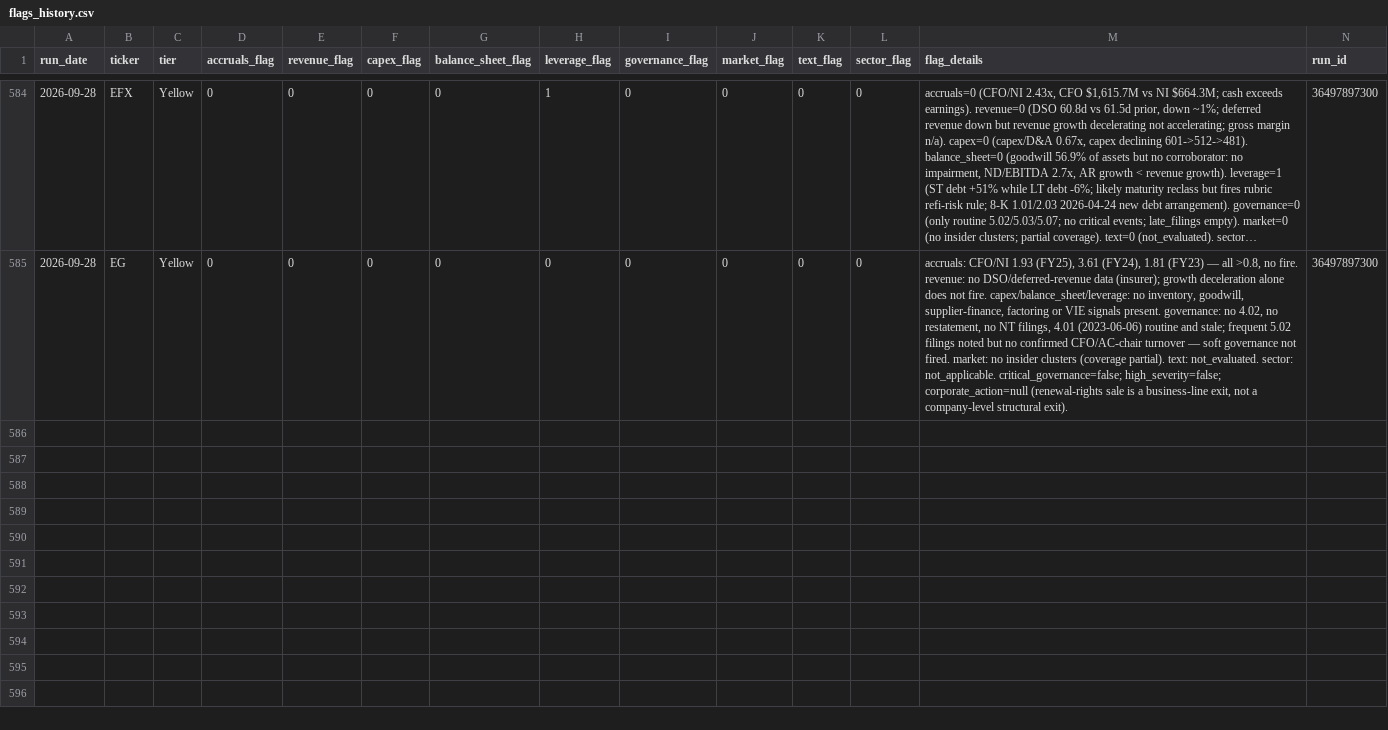
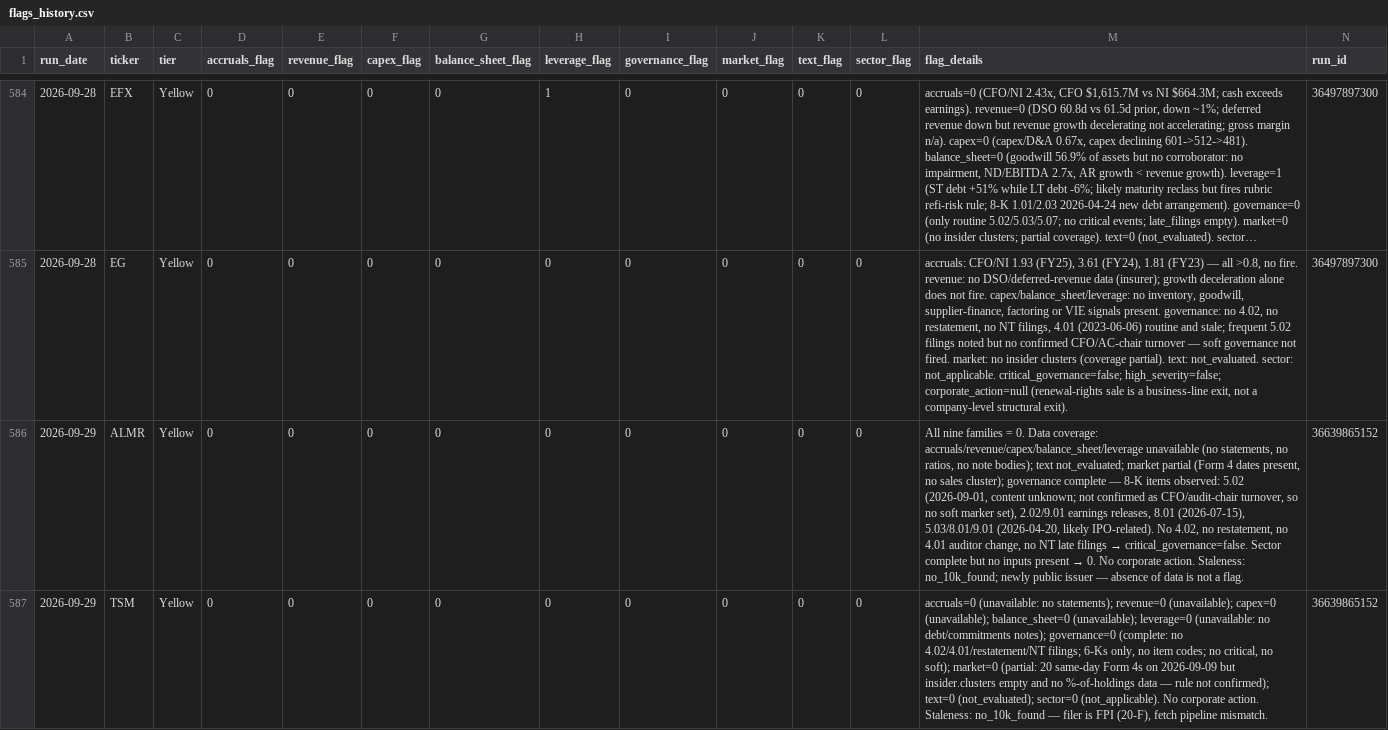
Before and after one commit to jroypeterson/forensic-triage, a CSV file: data/flags_history.csv, drawn as a sheet; only a part is shown, gaps mark what is left out; long unchanged cells end in …; rows hold the shown columns only; the diff covers the shown part only; the diff names each change by its address in the sheet, - before the commit and + after, or states it on an @@ line.

```diff
--- a/data/flags_history.csv
+++ b/data/flags_history.csv
+row 586: 2026-09-29 | ALMR | Yellow | 0 | 0 | 0 | 0 | 0 | 0 | 0 | 0 | 0 | All nine families = 0. Data coverage: accruals/revenue/capex/balance_sheet/leverage unavailable (no statements, no ratios, no note bodies); text not_evaluated; market partial (Form 4 dates present, no sales cluster); governance complete — 8-K items observed: 5.02 (2026-09-01, content unknown; not confirmed as CFO/audit-chair turnover, so no soft marker set), 2.02/9.01 earnings releases, 8.01 (2026-07-15), 5.03/8.01/9.01 (2026-04-20, likely IPO-related). No 4.02, no restatement, no 4.01 auditor change, no NT late filings → critical_governance=false. Sector complete but no inputs present → 0. No corporate action. Staleness: no_10k_found; newly public issuer — absence of data is not a flag. | 36639865152
+row 587: 2026-09-29 | TSM | Yellow | 0 | 0 | 0 | 0 | 0 | 0 | 0 | 0 | 0 | accruals=0 (unavailable: no statements); revenue=0 (unavailable); capex=0 (unavailable); balance_sheet=0 (unavailable); leverage=0 (unavailable: no debt/commitments notes); governance=0 (complete: no 4.02/4.01/restatement/NT filings; 6-Ks only, no item codes; no critical, no soft); market=0 (partial: 20 same-day Form 4s on 2026-09-09 but insider.clusters empty and no %-of-holdings data — rule not confirmed); text=0 (not_evaluated); sector=0 (not_applicable). No corporate action. Staleness: no_10k_found — filer is FPI (20-F), fetch pipeline mismatch. | 36639865152
```
Also changed, not shown: 4 added rows elsewhere in this file, 3 other files.
